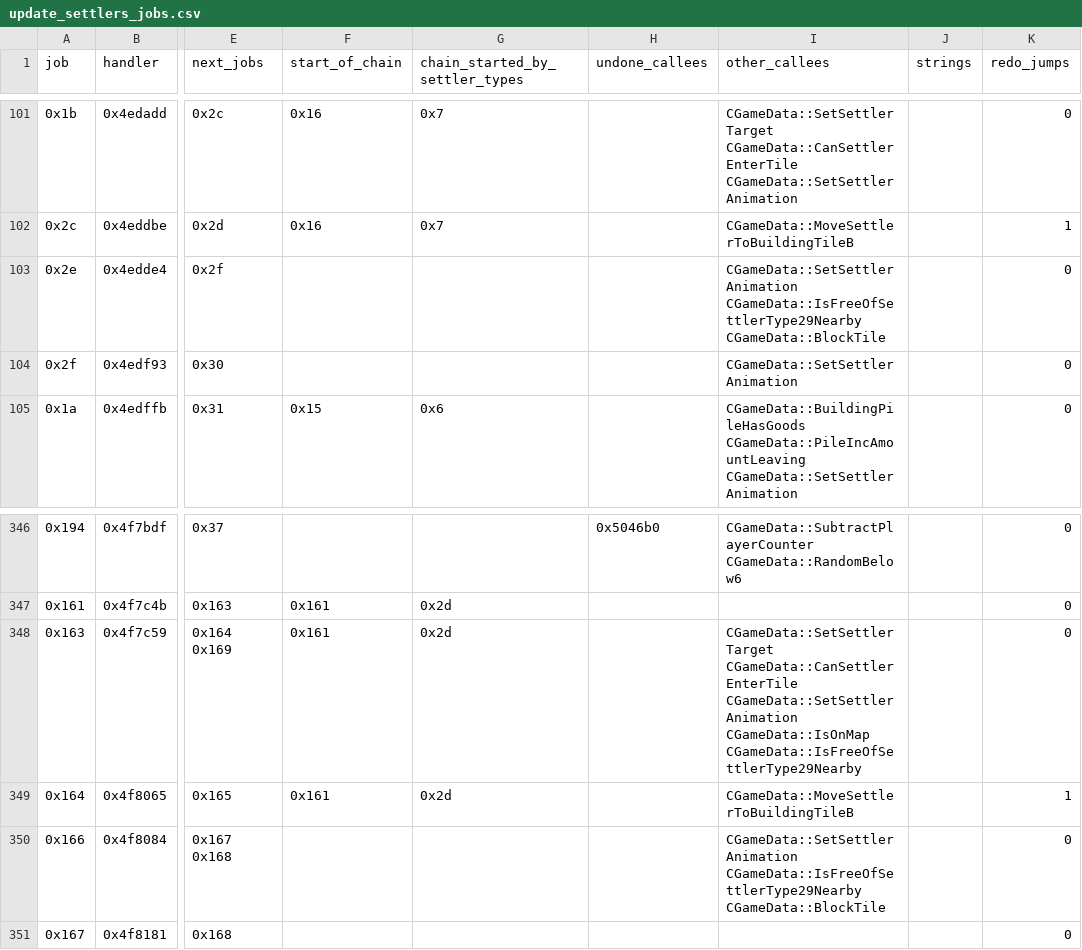
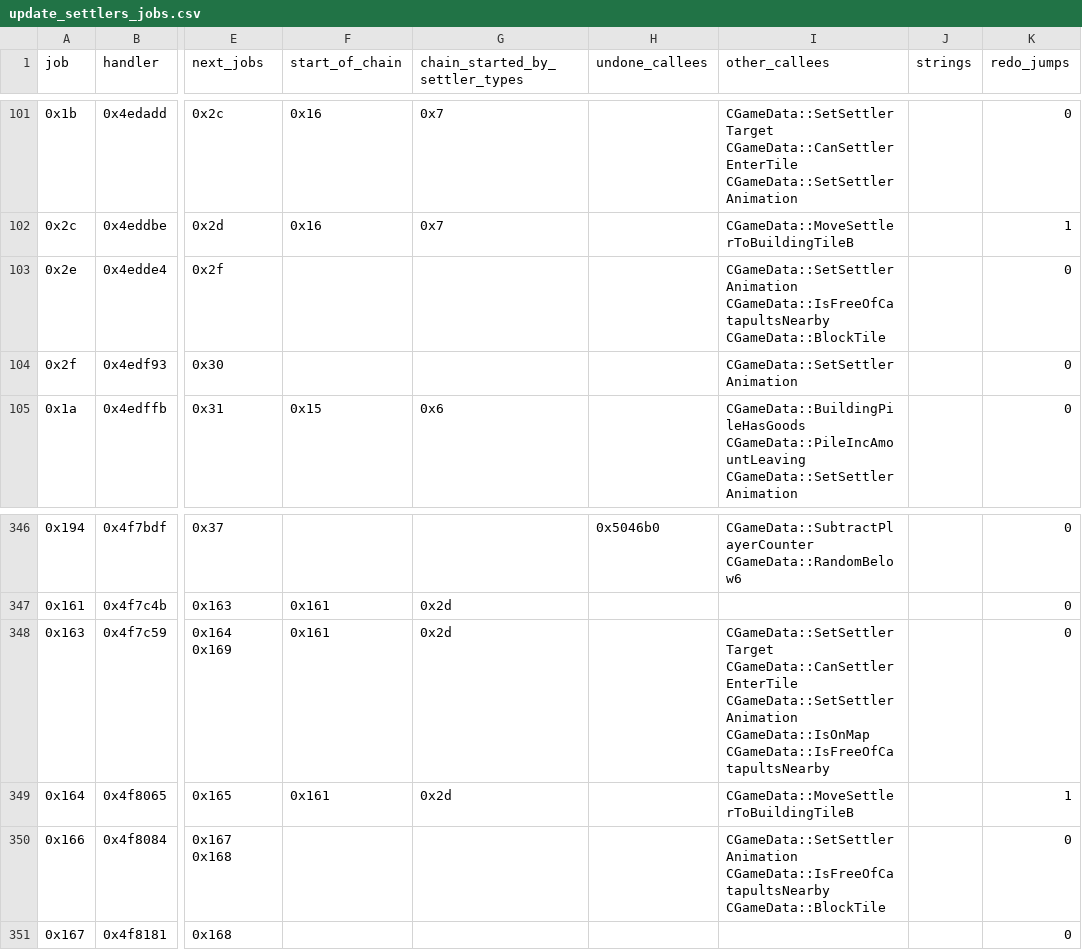
Before and after one commit to OptimusCrime/s3u-reverse, a CSV file: re/update_settlers_jobs.csv, drawn as a sheet; only a part is shown, gaps mark what is left out; the diff names each change by its address in the sheet, - before the commit and + after, or states it on an @@ line.

```diff
--- a/re/update_settlers_jobs.csv
+++ b/re/update_settlers_jobs.csv
-I103 (other_callees): CGameData::SetSettlerAnimation CGameData::IsFreeOfSettlerType29Nearby CGameData::BlockTile
+I103 (other_callees): CGameData::SetSettlerAnimation CGameData::IsFreeOfCatapultsNearby CGameData::BlockTile
-I348 (other_callees): …CGameData::SetSettlerAnimation CGameData::IsOnMap CGameData::IsFreeOfSettlerType29Nearby
+I348 (other_callees): …CGameData::SetSettlerAnimation CGameData::IsOnMap CGameData::IsFreeOfCatapultsNearby
-I350 (other_callees): CGameData::SetSettlerAnimation CGameData::IsFreeOfSettlerType29Nearby CGameData::BlockTile
+I350 (other_callees): CGameData::SetSettlerAnimation CGameData::IsFreeOfCatapultsNearby CGameData::BlockTile
```
Also changed, not shown: re/whole_game_calls.csv, 38 other files.
